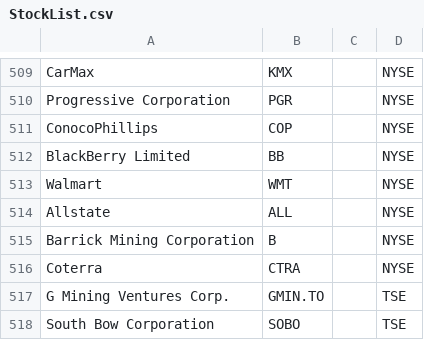
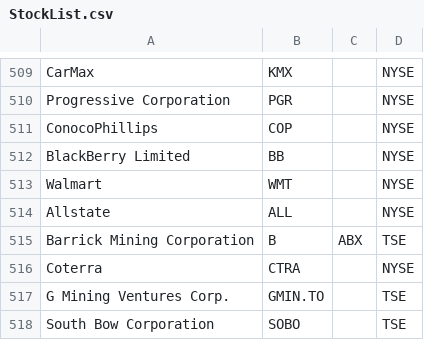
Before and after one commit to hebb/trade-off, a CSV file: StockList.csv, drawn as a sheet; only a part is shown, gaps mark what is left out.

Commit message:
Correct ticker symbol

```diff
--- a/StockList.csv
+++ b/StockList.csv
@@ -514,3 +514,3 @@ Walmart,WMT,,NYSE
 Allstate,ALL,,NYSE
-Barrick Mining Corporation,B,,NYSE
+Barrick Mining Corporation,B,ABX,TSE
 Coterra,CTRA,,NYSE
```
